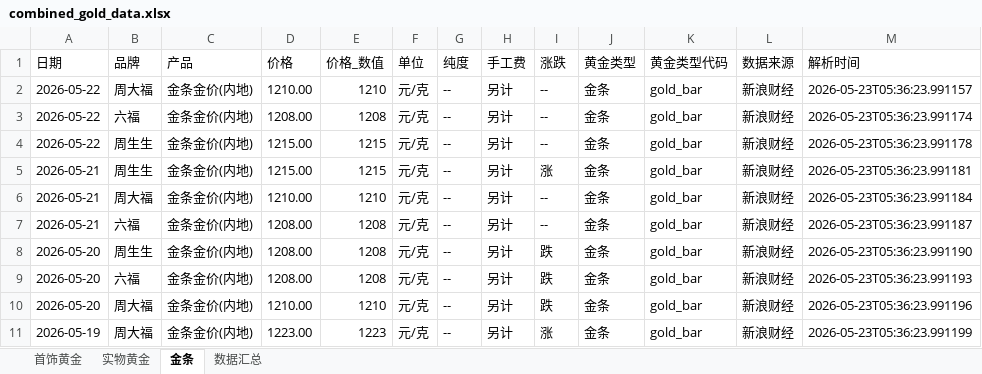
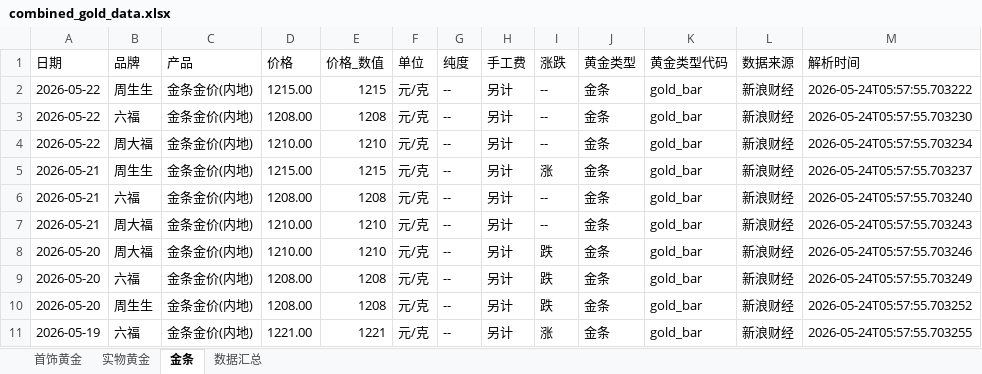
Before and after one commit to chengazhen/python-gold, an Excel workbook: combined_gold_data.xlsx, sheet 金条, drawn as a sheet; only a part is shown; values as stored, in another font and other column widths than the file's, no borders; the diff covers the shown part only; the diff names each change by its address in the sheet, - before the commit and + after, or states it on an @@ line.

```diff
--- a/combined_gold_data.xlsx (sheet 金条)
+++ b/combined_gold_data.xlsx (sheet 金条)
-B2 (品牌): 周大福
+B2 (品牌): 周生生
-D2 (价格): 1210.00
+D2 (价格): 1215.00
-E2 (价格_数值): 1210
+E2 (价格_数值): 1215
-M2 (解析时间): 2026-05-23T05:36:23.991157
+M2 (解析时间): 2026-05-24T05:57:55.703222
-M3 (解析时间): 2026-05-23T05:36:23.991174
+M3 (解析时间): 2026-05-24T05:57:55.703230
-B4 (品牌): 周生生
+B4 (品牌): 周大福
-D4 (价格): 1215.00
+D4 (价格): 1210.00
-E4 (价格_数值): 1215
+E4 (价格_数值): 1210
-M4 (解析时间): 2026-05-23T05:36:23.991178
+M4 (解析时间): 2026-05-24T05:57:55.703234
-M5 (解析时间): 2026-05-23T05:36:23.991181
+M5 (解析时间): 2026-05-24T05:57:55.703237
-B6 (品牌): 周大福
+B6 (品牌): 六福
-D6 (价格): 1210.00
+D6 (价格): 1208.00
-E6 (价格_数值): 1210
+E6 (价格_数值): 1208
-M6 (解析时间): 2026-05-23T05:36:23.991184
+M6 (解析时间): 2026-05-24T05:57:55.703240
-B7 (品牌): 六福
+B7 (品牌): 周大福
-D7:D8 (价格): 1208.00
+D7:D8 (价格): 1210.00
-E7:E8 (价格_数值): 1208
+E7:E8 (价格_数值): 1210
-M7 (解析时间): 2026-05-23T05:36:23.991187
+M7 (解析时间): 2026-05-24T05:57:55.703243
-B8 (品牌): 周生生
+B8 (品牌): 周大福
-M8 (解析时间): 2026-05-23T05:36:23.991190
+M8 (解析时间): 2026-05-24T05:57:55.703246
-M9 (解析时间): 2026-05-23T05:36:23.991193
+M9 (解析时间): 2026-05-24T05:57:55.703249
-B10 (品牌): 周大福
+B10 (品牌): 周生生
-D10 (价格): 1210.00
+D10 (价格): 1208.00
-E10 (价格_数值): 1210
+E10 (价格_数值): 1208
-M10 (解析时间): 2026-05-23T05:36:23.991196
+M10 (解析时间): 2026-05-24T05:57:55.703252
-B11 (品牌): 周大福
+B11 (品牌): 六福
-D11 (价格): 1223.00
+D11 (价格): 1221.00
-E11 (价格_数值): 1223
+E11 (价格_数值): 1221
-M11 (解析时间): 2026-05-23T05:36:23.991199
+M11 (解析时间): 2026-05-24T05:57:55.703255
```
Also changed, not shown: 4 added rows, 4 removed rows and 72 edited cells elsewhere in this sheet, sheet 实物黄金, sheet 首饰黄金, sheet 数据汇总, gold_bar_latest.xlsx, jewelry_gold_latest.xlsx, 11 other files.
